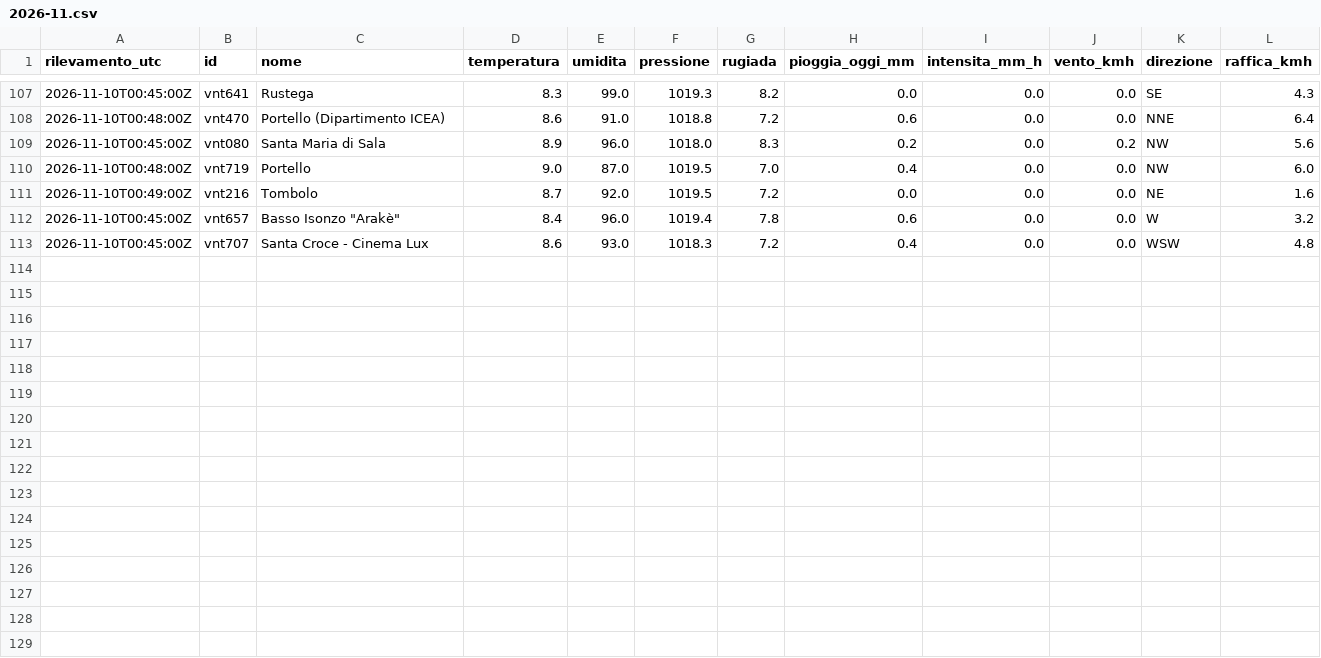
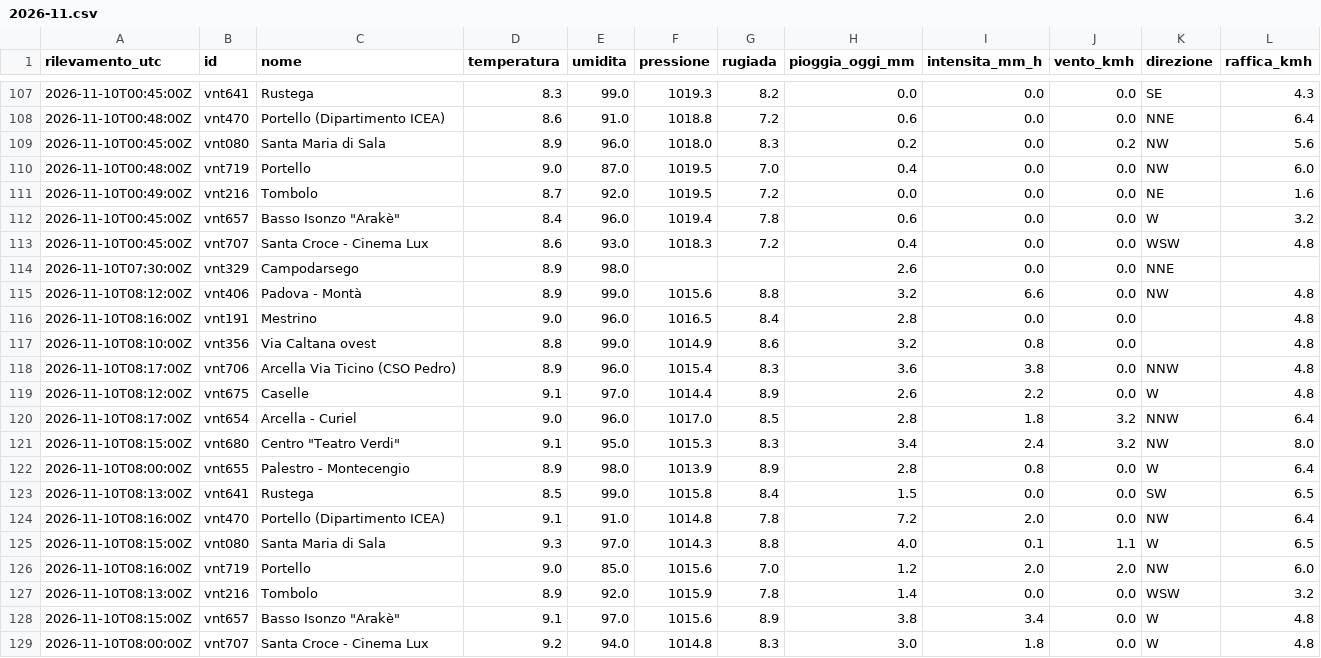
Before and after one commit to simone-9/meteonetwork, a CSV file: data/storico/2026-11.csv, drawn as a sheet; only a part is shown, gaps mark what is left out; the diff names each change by its address in the sheet, - before the commit and + after, or states it on an @@ line.

```diff
--- a/data/storico/2026-11.csv
+++ b/data/storico/2026-11.csv
+row 114: 2026-11-10T07:30:00Z | vnt329 | Campodarsego | 8.9 | 98.0 |  |  | 2.6 | 0.0 | 0.0 | NNE
+row 115: 2026-11-10T08:12:00Z | vnt406 | Padova - Montà | 8.9 | 99.0 | 1015.6 | 8.8 | 3.2 | 6.6 | 0.0 | NW | 4.8
+row 116: 2026-11-10T08:16:00Z | vnt191 | Mestrino | 9.0 | 96.0 | 1016.5 | 8.4 | 2.8 | 0.0 | 0.0 |  | 4.8
+row 117: 2026-11-10T08:10:00Z | vnt356 | Via Caltana ovest | 8.8 | 99.0 | 1014.9 | 8.6 | 3.2 | 0.8 | 0.0 |  | 4.8
+row 118: 2026-11-10T08:17:00Z | vnt706 | Arcella Via Ticino (CSO Pedro) | 8.9 | 96.0 | 1015.4 | 8.3 | 3.6 | 3.8 | 0.0 | NNW | 4.8
+row 119: 2026-11-10T08:12:00Z | vnt675 | Caselle | 9.1 | 97.0 | 1014.4 | 8.9 | 2.6 | 2.2 | 0.0 | W | 4.8
+row 120: 2026-11-10T08:17:00Z | vnt654 | Arcella - Curiel | 9.0 | 96.0 | 1017.0 | 8.5 | 2.8 | 1.8 | 3.2 | NNW | 6.4
+row 121: 2026-11-10T08:15:00Z | vnt680 | Centro "Teatro Verdi" | 9.1 | 95.0 | 1015.3 | 8.3 | 3.4 | 2.4 | 3.2 | NW | 8.0
+row 122: 2026-11-10T08:00:00Z | vnt655 | Palestro - Montecengio | 8.9 | 98.0 | 1013.9 | 8.9 | 2.8 | 0.8 | 0.0 | W | 6.4
+row 123: 2026-11-10T08:13:00Z | vnt641 | Rustega | 8.5 | 99.0 | 1015.8 | 8.4 | 1.5 | 0.0 | 0.0 | SW | 6.5
+row 124: 2026-11-10T08:16:00Z | vnt470 | Portello (Dipartimento ICEA) | 9.1 | 91.0 | 1014.8 | 7.8 | 7.2 | 2.0 | 0.0 | NW | 6.4
+row 125: 2026-11-10T08:15:00Z | vnt080 | Santa Maria di Sala | 9.3 | 97.0 | 1014.3 | 8.8 | 4.0 | 0.1 | 1.1 | W | 6.5
+row 126: 2026-11-10T08:16:00Z | vnt719 | Portello | 9.0 | 85.0 | 1015.6 | 7.0 | 1.2 | 2.0 | 2.0 | NW | 6.0
+row 127: 2026-11-10T08:13:00Z | vnt216 | Tombolo | 8.9 | 92.0 | 1015.9 | 7.8 | 1.4 | 0.0 | 0.0 | WSW | 3.2
+row 128: 2026-11-10T08:15:00Z | vnt657 | Basso Isonzo "Arakè" | 9.1 | 97.0 | 1015.6 | 8.9 | 3.8 | 3.4 | 0.0 | W | 4.8
+row 129: 2026-11-10T08:00:00Z | vnt707 | Santa Croce - Cinema Lux | 9.2 | 94.0 | 1014.8 | 8.3 | 3.0 | 1.8 | 0.0 | W | 4.8
```
Also changed, not shown: 1 other file.
